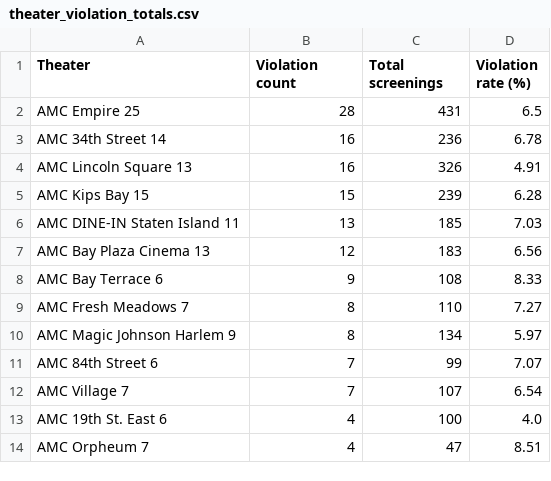
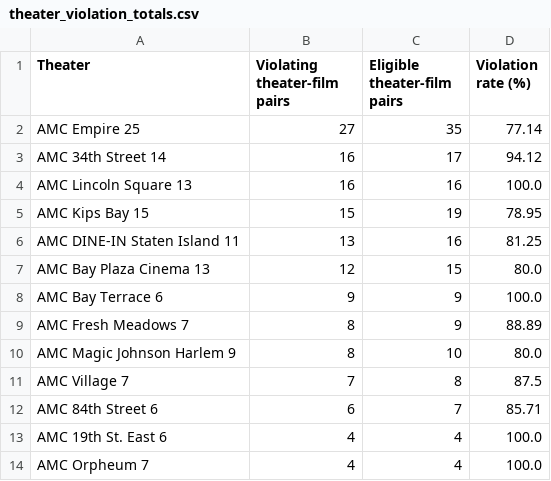
Before and after one commit to jack-walk/adv-data-assignment-1, a CSV file: data/export/screenings/amc/violations-by-total/theater_violation_totals.csv, drawn as a sheet.

```diff
--- a/data/export/screenings/amc/violations-by-total/theater_violation_totals.csv
+++ b/data/export/screenings/amc/violations-by-total/theater_violation_totals.csv
@@ -1,14 +1,14 @@
-Theater,Violation count,Total screenings,Violation rate (%)
-AMC Empire 25,28,431,6.5
-AMC 34th Street 14,16,236,6.78
-AMC Lincoln Square 13,16,326,4.91
-AMC Kips Bay 15,15,239,6.28
-AMC DINE-IN Staten Island 11,13,185,7.03
-AMC Bay Plaza Cinema 13,12,183,6.56
-AMC Bay Terrace 6,9,108,8.33
-AMC Fresh Meadows 7,8,110,7.27
-AMC Magic Johnson Harlem 9,8,134,5.97
-AMC 84th Street 6,7,99,7.07
-AMC Village 7,7,107,6.54
-AMC 19th St. East 6,4,100,4.0
-AMC Orpheum 7,4,47,8.51
+Theater,Violating theater-film pairs,Eligible theater-film pairs,Violation rate (%)
+AMC Empire 25,27,35,77.14
+AMC 34th Street 14,16,17,94.12
+AMC Lincoln Square 13,16,16,100.0
+AMC Kips Bay 15,15,19,78.95
+AMC DINE-IN Staten Island 11,13,16,81.25
+AMC Bay Plaza Cinema 13,12,15,80.0
+AMC Bay Terrace 6,9,9,100.0
+AMC Fresh Meadows 7,8,9,88.89
+AMC Magic Johnson Harlem 9,8,10,80.0
+AMC Village 7,7,8,87.5
+AMC 84th Street 6,6,7,85.71
+AMC 19th St. East 6,4,4,100.0
+AMC Orpheum 7,4,4,100.0
```
Also changed, not shown: 1 other file.
